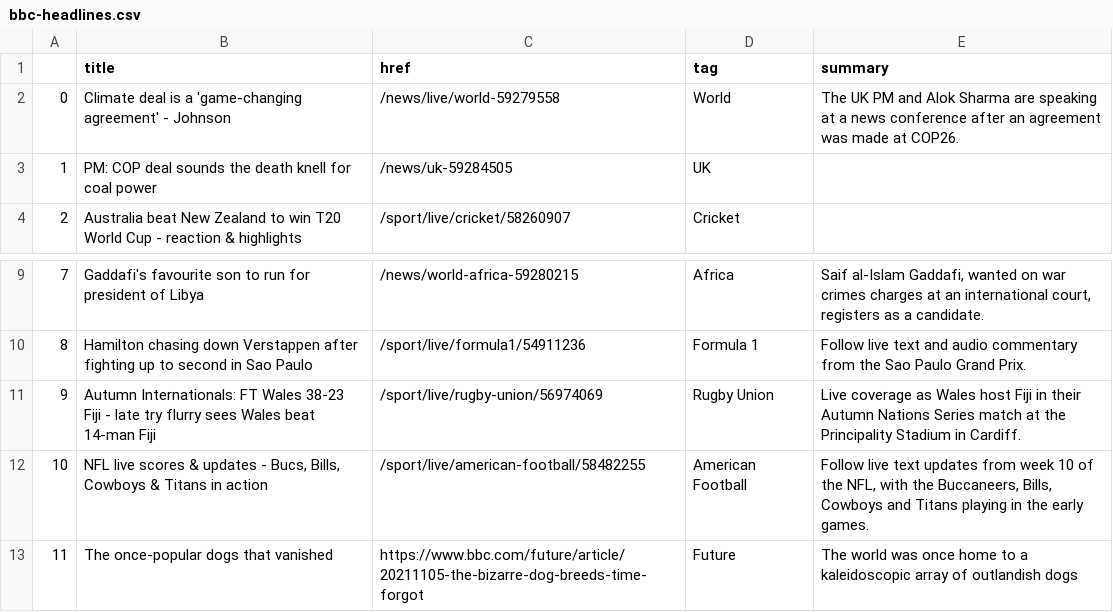
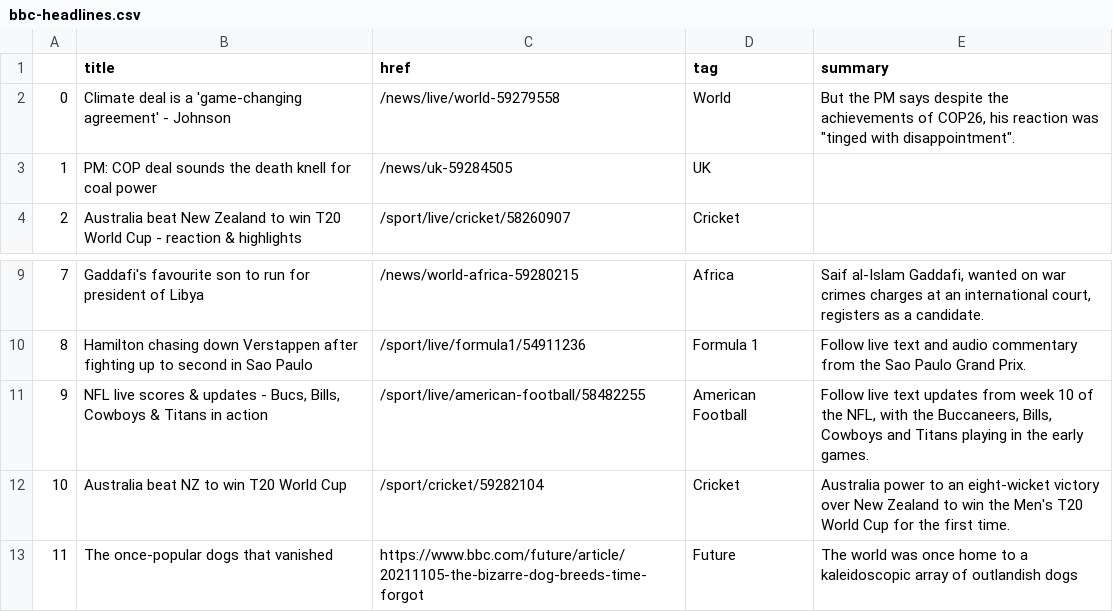
Before and after one commit to joaquin-rosado/automatic-scraper, a CSV file: bbc-headlines.csv, drawn as a sheet; only a part is shown, gaps mark what is left out.

```diff
--- a/bbc-headlines.csv
+++ b/bbc-headlines.csv
@@ -1,3 +1,3 @@
 ,title,href,tag,summary
-0,Climate deal is a 'game-changing agreement' - Johnson,/news/live/world-59279558,World,The UK PM and Alok Sharma are speaking at a news conference after an agreement was made at COP26.
+0,Climate deal is a 'game-changing agreement' - Johnson,/news/live/world-59279558,World,"But the PM says despite the achievements of COP26, his reaction was ""tinged with disappointment""."
 1,PM: COP deal sounds the death knell for coal power,/news/uk-59284505,UK,
@@ -10,4 +10,4 @@
 8,Hamilton chasing down Verstappen after fighting up to second in Sao Paulo,/sport/live/formula1/54911236,Formula 1,Follow live text and audio commentary from the Sao Paulo Grand Prix.
-9,Autumn Internationals: FT Wales 38-23 Fiji - late try flurry sees Wales beat 14-man Fiji,/sport/live/rugby-union/56974069,Rugby Union,Live coverage as Wales host Fiji in their Autumn Nations Series match at the Principality Stadium in Cardiff.
-10,"NFL live scores & updates - Bucs, Bills, Cowboys & Titans in action",/sport/live/american-football/58482255,American Football,"Follow live text updates from week 10 of the NFL, with the Buccaneers, Bills, Cowboys and Titans playing in the early games."
+9,"NFL live scores & updates - Bucs, Bills, Cowboys & Titans in action",/sport/live/american-football/58482255,American Football,"Follow live text updates from week 10 of the NFL, with the Buccaneers, Bills, Cowboys and Titans playing in the early games."
+10,Australia beat NZ to win T20 World Cup,/sport/cricket/59282104,Cricket,Australia power to an eight-wicket victory over New Zealand to win the Men's T20 World Cup for the first time.
 11,The once-popular dogs that vanished,https://www.bbc.com/future/article/20211105-the-bizarre-dog-breeds-time-forgot,Future,The world was once home to a kaleidoscopic array of outlandish dogs
```
